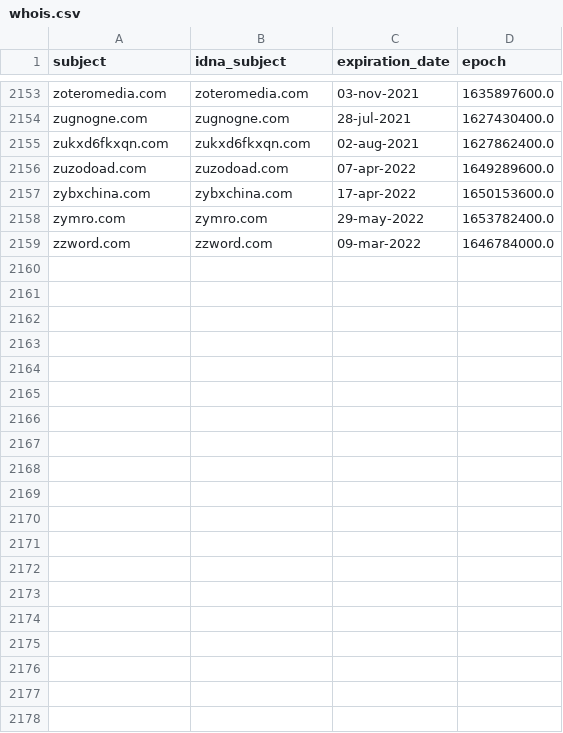
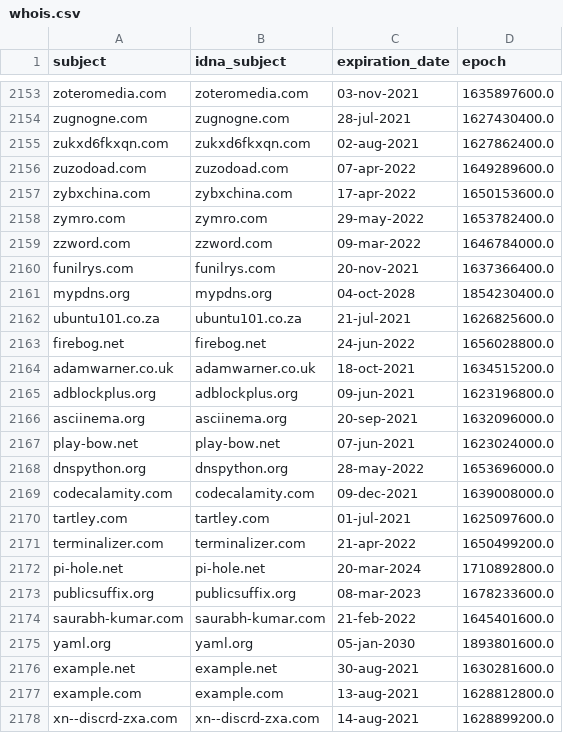
Before and after one commit to mypdns/dead-hosts, a CSV file: .pyfunceble/whois.csv, drawn as a sheet; only a part is shown, gaps mark what is left out; the diff covers the shown part only.

```diff
--- a/.pyfunceble/whois.csv
+++ b/.pyfunceble/whois.csv
@@ -2159 +2159,20 @@ zymro.com,zymro.com,29-may-2022,1653782400.0
 zzword.com,zzword.com,09-mar-2022,1646784000.0
+funilrys.com,funilrys.com,20-nov-2021,1637366400.0
+mypdns.org,mypdns.org,04-oct-2028,1854230400.0
+ubuntu101.co.za,ubuntu101.co.za,21-jul-2021,1626825600.0
+firebog.net,firebog.net,24-jun-2022,1656028800.0
+adamwarner.co.uk,adamwarner.co.uk,18-oct-2021,1634515200.0
+adblockplus.org,adblockplus.org,09-jun-2021,1623196800.0
+asciinema.org,asciinema.org,20-sep-2021,1632096000.0
+play-bow.net,play-bow.net,07-jun-2021,1623024000.0
+dnspython.org,dnspython.org,28-may-2022,1653696000.0
+codecalamity.com,codecalamity.com,09-dec-2021,1639008000.0
+tartley.com,tartley.com,01-jul-2021,1625097600.0
+terminalizer.com,terminalizer.com,21-apr-2022,1650499200.0
+pi-hole.net,pi-hole.net,20-mar-2024,1710892800.0
+publicsuffix.org,publicsuffix.org,08-mar-2023,1678233600.0
+saurabh-kumar.com,saurabh-kumar.com,21-feb-2022,1645401600.0
+yaml.org,yaml.org,05-jan-2030,1893801600.0
+example.net,example.net,30-aug-2021,1630281600.0
+example.com,example.com,13-aug-2021,1628812800.0
+xn--discrd-zxa.com,xn--discrd-zxa.com,14-aug-2021,1628899200.0
```
Also changed, not shown: 26 added rows elsewhere in this file, .pyfunceble/inactive.csv, 8 other files.
